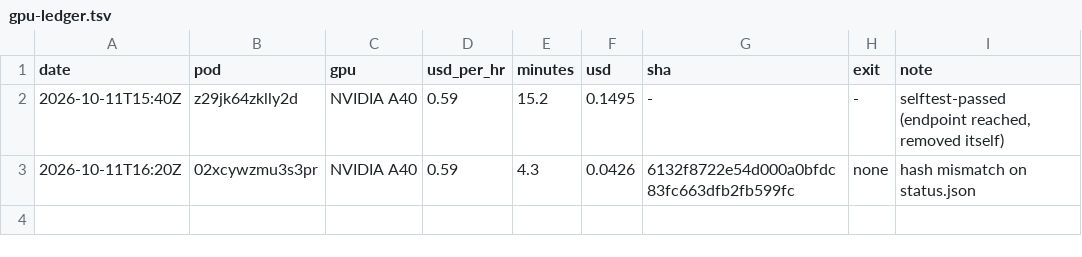
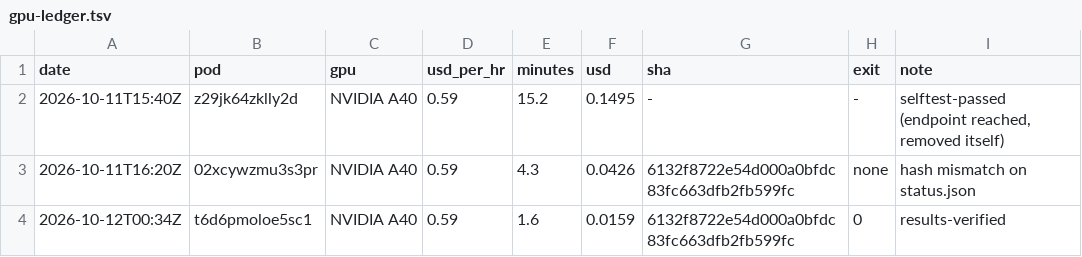
Before and after one commit to canderson50/genomeOS, a TSV file: gpu-ledger.tsv, drawn as a sheet.

```diff
--- a/gpu-ledger.tsv
+++ b/gpu-ledger.tsv
@@ -3 +3,2 @@ date	pod	gpu	usd_per_hr	minutes	usd	sha	exit	note
 2026-10-11T16:20Z	02xcywzmu3s3pr	NVIDIA A40	0.59	4.3	0.0426	6132f8722e54d000a0bfdc83fc663dfb2fb599fc	none	hash mismatch on status.json
+2026-10-12T00:34Z	t6d6pmoloe5sc1	NVIDIA A40	0.59	1.6	0.0159	6132f8722e54d000a0bfdc83fc663dfb2fb599fc	0	results-verified
```
Also changed, not shown: 1 other file.
